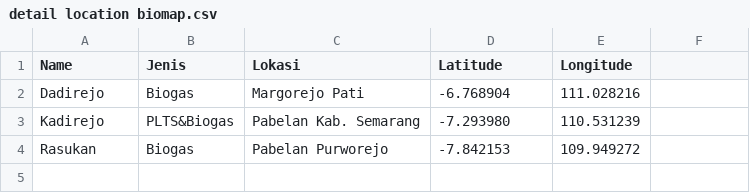
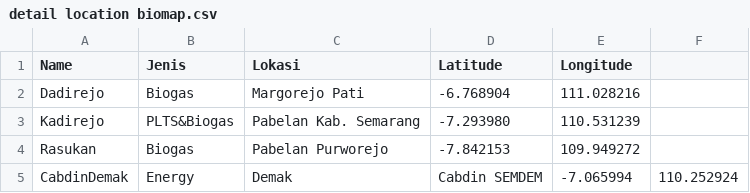
Before and after one commit to mohamadisnaeniromadhon/biogas-map, a CSV file: detail location biomap.csv, drawn as a sheet; the diff names each change by its address in the sheet, - before the commit and + after, or states it on an @@ line.

Commit message:
detail location biomap.csv

```diff
--- a/detail location biomap.csv
+++ b/detail location biomap.csv
+row 5: CabdinDemak | Energy | Demak | Cabdin SEMDEM | -7.065994 | 110.252924
```
